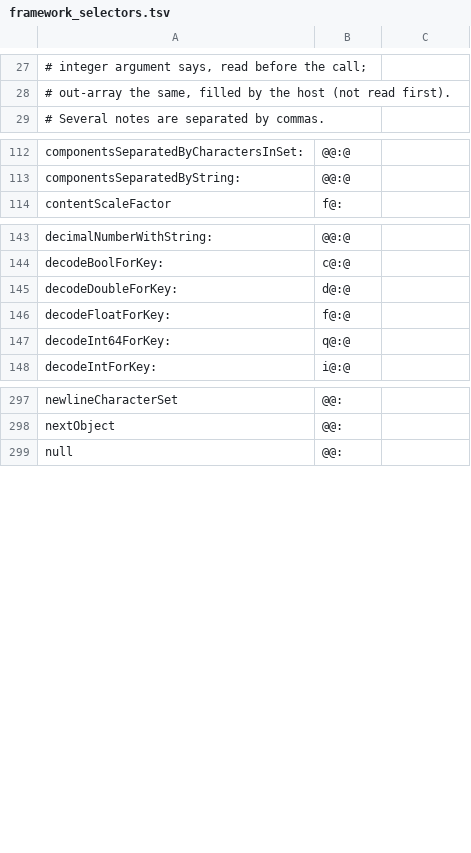
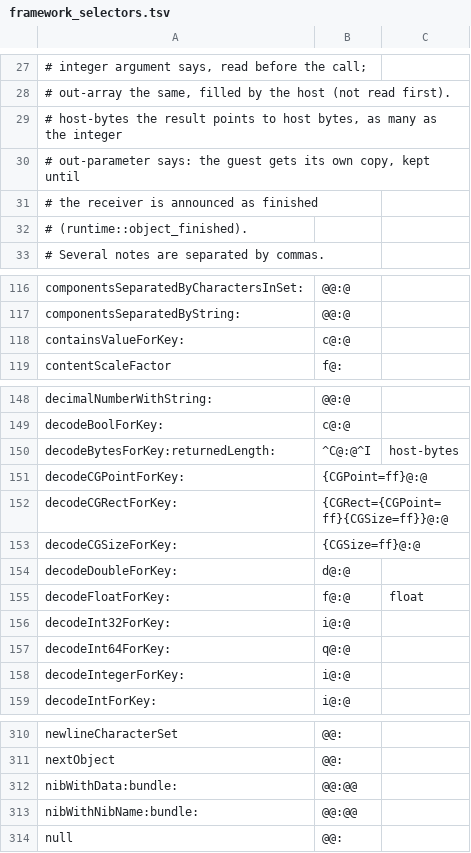
Before and after one commit to braxten509/arm32-bridge, a TSV file: ios/src/guest32/objc/framework_selectors.tsv, drawn as a sheet; only a part is shown, gaps mark what is left out; the diff covers the shown part only.

```diff
--- a/ios/src/guest32/objc/framework_selectors.tsv
+++ b/ios/src/guest32/objc/framework_selectors.tsv
@@ -28,2 +28,6 @@
 #   out-array    the same, filled by the host (not read first).
+#   host-bytes   the result points to host bytes, as many as the integer
+#                out-parameter says: the guest gets its own copy, kept until
+#                the receiver is announced as finished
+#                (runtime::object_finished).
 # Several notes are separated by commas.
@@ -113,2 +117,3 @@ componentsSeparatedByCharactersInSet:	@@:@
 componentsSeparatedByString:	@@:@
+containsValueForKey:	c@:@
 contentScaleFactor	f@:
@@ -144,5 +149,11 @@ decimalNumberWithString:	@@:@
 decodeBoolForKey:	c@:@
+decodeBytesForKey:returnedLength:	^C@:@^I	host-bytes
+decodeCGPointForKey:	{CGPoint=ff}@:@
+decodeCGRectForKey:	{CGRect={CGPoint=ff}{CGSize=ff}}@:@
+decodeCGSizeForKey:	{CGSize=ff}@:@
 decodeDoubleForKey:	d@:@
-decodeFloatForKey:	f@:@
+decodeFloatForKey:	f@:@	float
+decodeInt32ForKey:	i@:@
 decodeInt64ForKey:	q@:@
+decodeIntegerForKey:	i@:@
 decodeIntForKey:	i@:@
@@ -298,2 +311,4 @@ newlineCharacterSet	@@:
 nextObject	@@:
+nibWithData:bundle:	@@:@@
+nibWithNibName:bundle:	@@:@@
 null	@@:
```
Also changed, not shown: 2 added rows elsewhere in this file, 8 other files.
